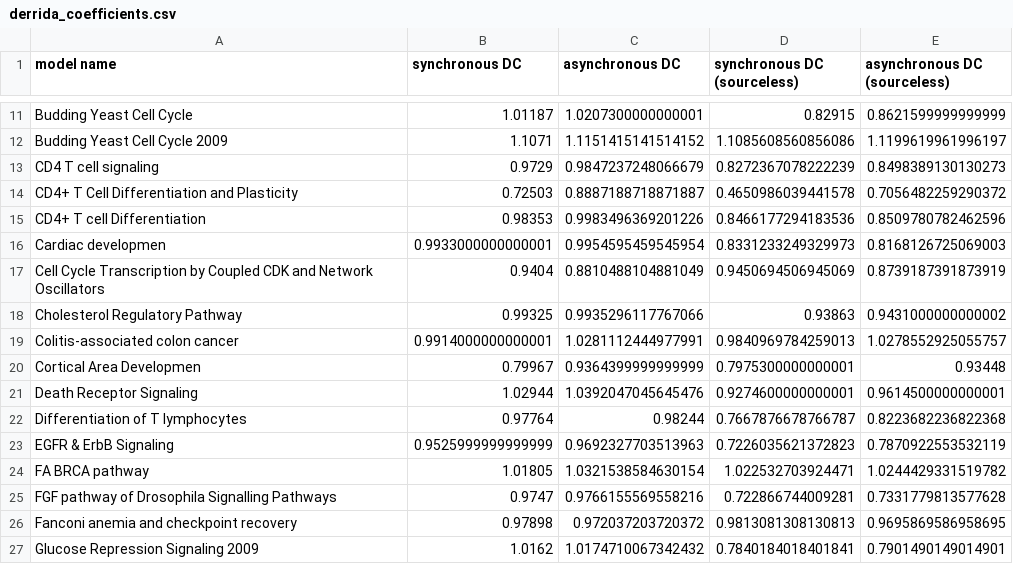
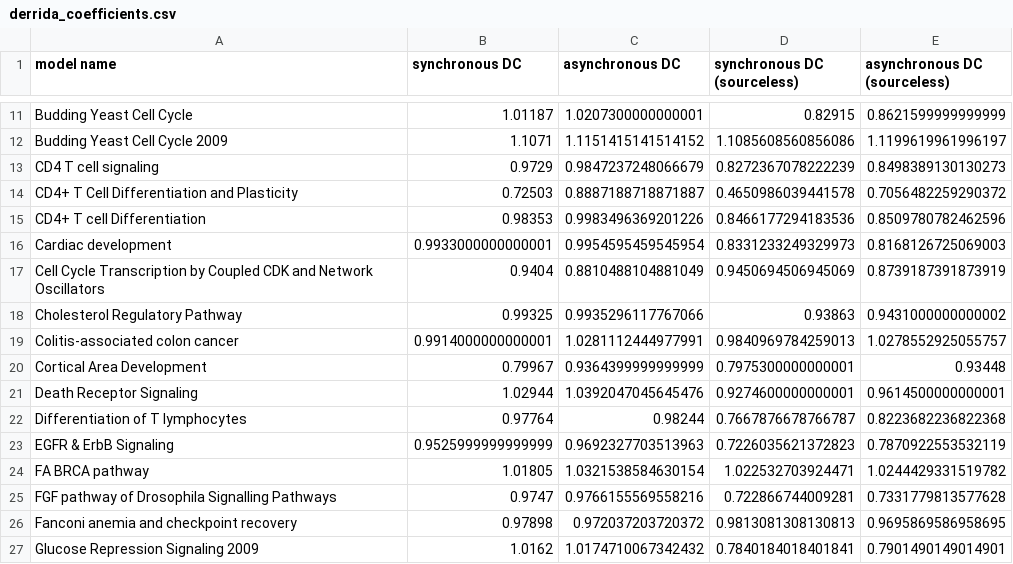
Before and after one commit to kyuhyongpark/cubewalkers-analysis, a CSV file: data/derrida_coefficients.csv, drawn as a sheet; only a part is shown, gaps mark what is left out.

Commit message:
fix derrida output

```diff
--- a/data/derrida_coefficients.csv
+++ b/data/derrida_coefficients.csv
@@ -15,3 +15,3 @@ CD4+ T Cell Differentiation and Plasticity,0.72503,0.8887188718871887,0.46509860
 CD4+ T cell Differentiation,0.98353,0.9983496369201226,0.8466177294183536,0.8509780782462596
-Cardiac developmen,0.9933000000000001,0.9954595459545954,0.8331233249329973,0.8168126725069003
+Cardiac development,0.9933000000000001,0.9954595459545954,0.8331233249329973,0.8168126725069003
 Cell Cycle Transcription by Coupled CDK and Network Oscillators,0.9404,0.8810488104881049,0.9450694506945069,0.8739187391873919
@@ -19,3 +19,3 @@ Cholesterol Regulatory Pathway,0.99325,0.9935296117767066,0.93863,0.943100000000
 Colitis-associated colon cancer,0.9914000000000001,1.0281112444977991,0.9840969784259013,1.0278552925055757
-Cortical Area Developmen,0.79967,0.9364399999999999,0.7975300000000001,0.93448
+Cortical Area Development,0.79967,0.9364399999999999,0.7975300000000001,0.93448
 Death Receptor Signaling,1.02944,1.0392047045645476,0.9274600000000001,0.9614500000000001
```
